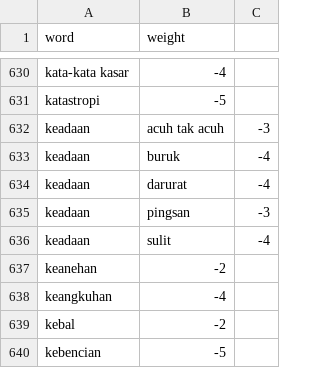
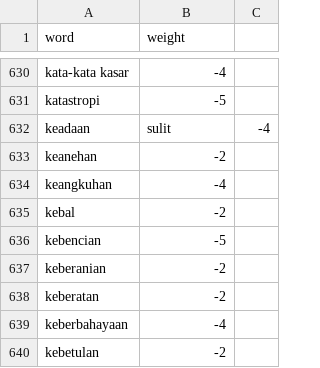
Before and after one commit to HibatullahPrihadian/positive-negative-words, a TSV file: formatted_neg.tsv, drawn as a sheet; only a part is shown, gaps mark what is left out; the shorter side is filled out with more unchanged rows; the diff names each change by its address in the sheet, - before the commit and + after, or states it on an @@ line.

Commit message:
Add files via upload

```diff
--- a/formatted_neg.tsv
+++ b/formatted_neg.tsv
-row 632: keadaan | acuh tak acuh | -3
-row 633: keadaan | buruk | -4
-row 634: keadaan | darurat | -4
-row 635: keadaan | pingsan | -3
```
